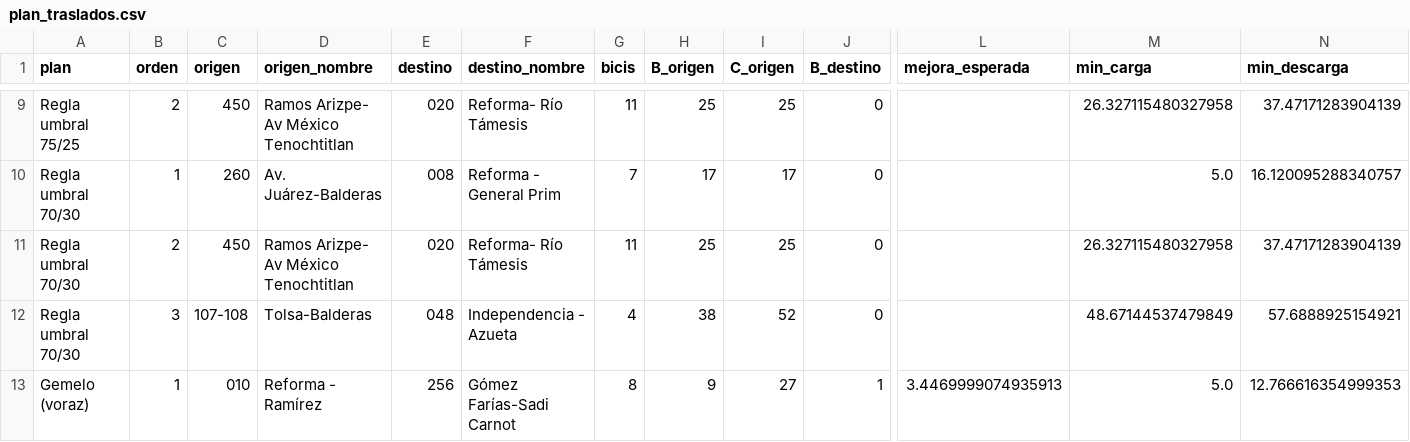
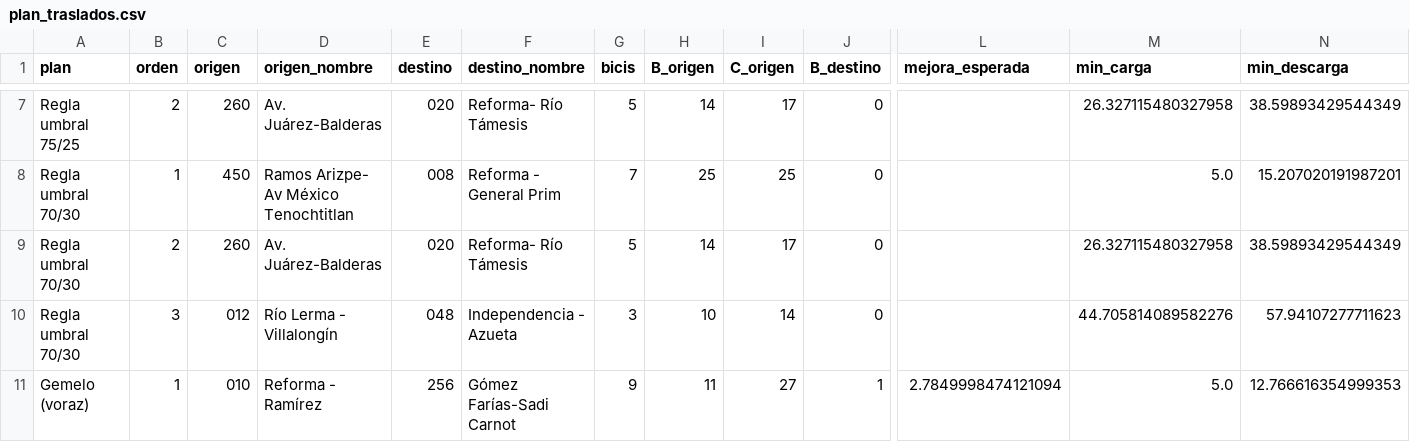
Before and after one commit to ignaburger68-hub/ecobici-gemelo, a CSV file: gemelo_vivo/ultimo/plan_traslados.csv, drawn as a sheet; only a part is shown, gaps mark what is left out; addresses are those after the commit; the diff covers the shown part only; the diff names each change by its address in the sheet, - before the commit and + after, or states it on an @@ line.

```diff
--- a/gemelo_vivo/ultimo/plan_traslados.csv
+++ b/gemelo_vivo/ultimo/plan_traslados.csv
-C7 (origen): 450
+C7 (origen): 260
-D7 (origen_nombre): Ramos Arizpe- Av México Tenochtitlan
+D7 (origen_nombre): Av. Juárez-Balderas
-G7 (bicis): 11
+G7 (bicis): 5
-H7 (B_origen): 25
+H7 (B_origen): 14
-I7 (C_origen): 25
+I7 (C_origen): 17
-N7 (min_descarga): 37.47171283904139
+N7 (min_descarga): 38.59893429544349
-C8 (origen): 260
+C8 (origen): 450
-D8 (origen_nombre): Av. Juárez-Balderas
+D8 (origen_nombre): Ramos Arizpe- Av México Tenochtitlan
-H8 (B_origen): 17
+H8 (B_origen): 25
-I8 (C_origen): 17
+I8 (C_origen): 25
-N8 (min_descarga): 16.120095288340757
+N8 (min_descarga): 15.207020191987201
-C9 (origen): 450
+C9 (origen): 260
-D9 (origen_nombre): Ramos Arizpe- Av México Tenochtitlan
+D9 (origen_nombre): Av. Juárez-Balderas
-G9 (bicis): 11
+G9 (bicis): 5
-H9 (B_origen): 25
+H9 (B_origen): 14
-I9 (C_origen): 25
+I9 (C_origen): 17
-N9 (min_descarga): 37.47171283904139
+N9 (min_descarga): 38.59893429544349
-C10 (origen): 107-108
+C10 (origen): 012
-D10 (origen_nombre): Tolsa-Balderas
+D10 (origen_nombre): Río Lerma - Villalongín
-G10 (bicis): 4
+G10 (bicis): 3
-H10 (B_origen): 38
+H10 (B_origen): 10
-I10 (C_origen): 52
+I10 (C_origen): 14
-M10 (min_carga): 48.67144537479849
+M10 (min_carga): 44.705814089582276
-N10 (min_descarga): 57.6888925154921
+N10 (min_descarga): 57.94107277711623
-G11 (bicis): 8
+G11 (bicis): 9
-H11 (B_origen): 9
+H11 (B_origen): 11
-L11 (mejora_esperada): 3.4469999074935913
+L11 (mejora_esperada): 2.7849998474121094
```
Also changed, not shown: 2 removed rows and 41 edited cells elsewhere in this file, gemelo_vivo/pronosticos.csv, gemelo_vivo/ultimo/comparacion_planes.csv, 7 other files.
